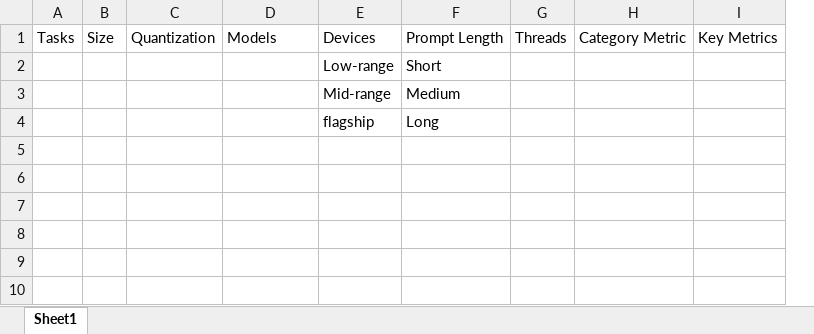
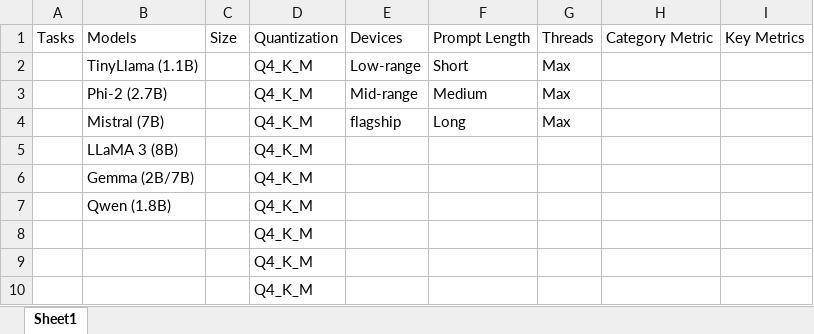
Before and after one commit to eziyoo/LLMs-on-Devices, an Excel workbook: doc/New folder/0/Tasks.xlsx, sheet Sheet1, drawn as a sheet; values as stored, in another font and other column widths than the file's, no borders; removed rows and columns are numbered as before the commit, all else as after; the diff names each change by its address in the sheet, - before the commit and + after, or states it on an @@ line.

Commit message:
upadting final excel files

```diff
--- a/doc/New folder/0/Tasks.xlsx (sheet Sheet1)
+++ b/doc/New folder/0/Tasks.xlsx (sheet Sheet1)
+column B, rows 1-4: Models | TinyLlama (1.1B) | Phi-2 (2.7B) | Mistral (7B)
-column C, row 1: Quantization
-D1: Models
+D1: Quantization
-D2:D4: (empty)
+D2:D4: Q4_K_M
-G2:G4: (empty)
+G2:G4: Max
+row 5:  | LLaMA 3 (8B) |  | Q4_K_M
+row 6:  | Gemma (2B/7B) |  | Q4_K_M
+row 7:  | Qwen (1.8B) |  | Q4_K_M
+row 8:  |  |  | Q4_K_M
+row 9:  |  |  | Q4_K_M
+row 10:  |  |  | Q4_K_M
```
Also changed, not shown: 10 other files.
